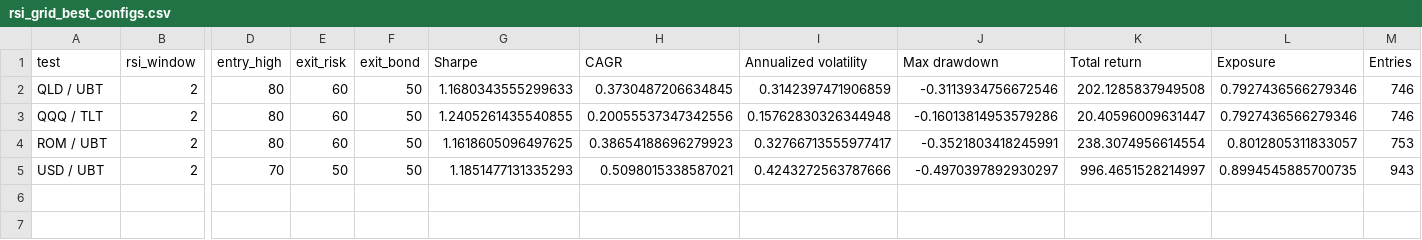
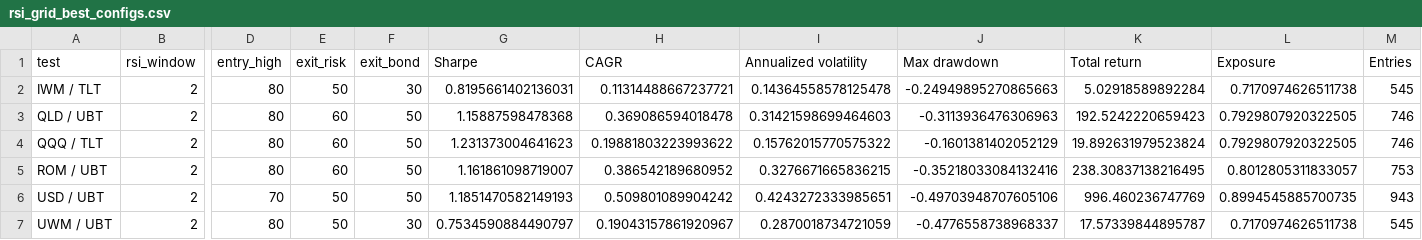
Before and after one commit to galamboslajos/Finance-Working-Files, a CSV file: Investments_2026/tech_yield_spreads/data/rsi_grid_best_configs.csv, drawn as a sheet; only a part is shown, gaps mark what is left out; addresses are those after the commit; rows hold the shown columns only; the diff names each change by its address in the sheet, - before the commit and + after, or states it on an @@ line.

Commit message:
Add Russell ETF tests and labeled in-sample optimal equity curves

```diff
--- a/Investments_2026/tech_yield_spreads/data/rsi_grid_best_configs.csv
+++ b/Investments_2026/tech_yield_spreads/data/rsi_grid_best_configs.csv
+row 2: IWM / TLT | 2 | 80 | 50 | 30 | 0.8195661402136031 | 0.11314488667237721 | 0.14364558578125478 | -0.24949895270865663 | 5.02918589892284 | 0.7170974626511738 | 545
-G3 (Sharpe): 1.1680343555299633
+G3 (Sharpe): 1.15887598478368
-H3 (CAGR): 0.3730487206634845
+H3 (CAGR): 0.369086594018478
-I3 (Annualized volatility): 0.3142397471906859
+I3 (Annualized volatility): 0.31421598699464603
-J3 (Max drawdown): -0.3113934756672546
+J3 (Max drawdown): -0.3113936476306963
-K3 (Total return): 202.1285837949508
+K3 (Total return): 192.5242220659423
-L3:L4 (Exposure): 0.7927436566279346
+L3:L4 (Exposure): 0.7929807920322505
-G4 (Sharpe): 1.2405261435540855
+G4 (Sharpe): 1.231373004641623
-H4 (CAGR): 0.20055537347342556
+H4 (CAGR): 0.19881803223993622
-I4 (Annualized volatility): 0.15762830326344948
+I4 (Annualized volatility): 0.15762015770575322
-J4 (Max drawdown): -0.16013814953579286
+J4 (Max drawdown): -0.1601381402052129
-K4 (Total return): 20.40596009631447
+K4 (Total return): 19.892631979523824
-G5 (Sharpe): 1.1618605096497625
+G5 (Sharpe): 1.161861098719007
-H5 (CAGR): 0.38654188696279923
+H5 (CAGR): 0.386542189680952
-I5 (Annualized volatility): 0.32766713555977417
+I5 (Annualized volatility): 0.3276671665836215
-J5 (Max drawdown): -0.3521803418245991
+J5 (Max drawdown): -0.35218033084132416
-K5 (Total return): 238.3074956614554
+K5 (Total return): 238.30837138216495
-G6 (Sharpe): 1.1851477131335293
+G6 (Sharpe): 1.1851470582149193
-H6 (CAGR): 0.5098015338587021
+H6 (CAGR): 0.509801089904242
-I6 (Annualized volatility): 0.4243272563787666
+I6 (Annualized volatility): 0.4243272333985651
-J6 (Max drawdown): -0.4970397892930297
+J6 (Max drawdown): -0.49703948707605106
-K6 (Total return): 996.4651528214997
+K6 (Total return): 996.460236747769
+row 7: UWM / UBT | 2 | 80 | 50 | 30 | 0.7534590884490797 | 0.19043157861920967 | 0.2870018734721059 | -0.4776558738968337 | 17.57339844895787 | 0.7170974626511738 | 545
```
Also changed, not shown: 10 other files.
